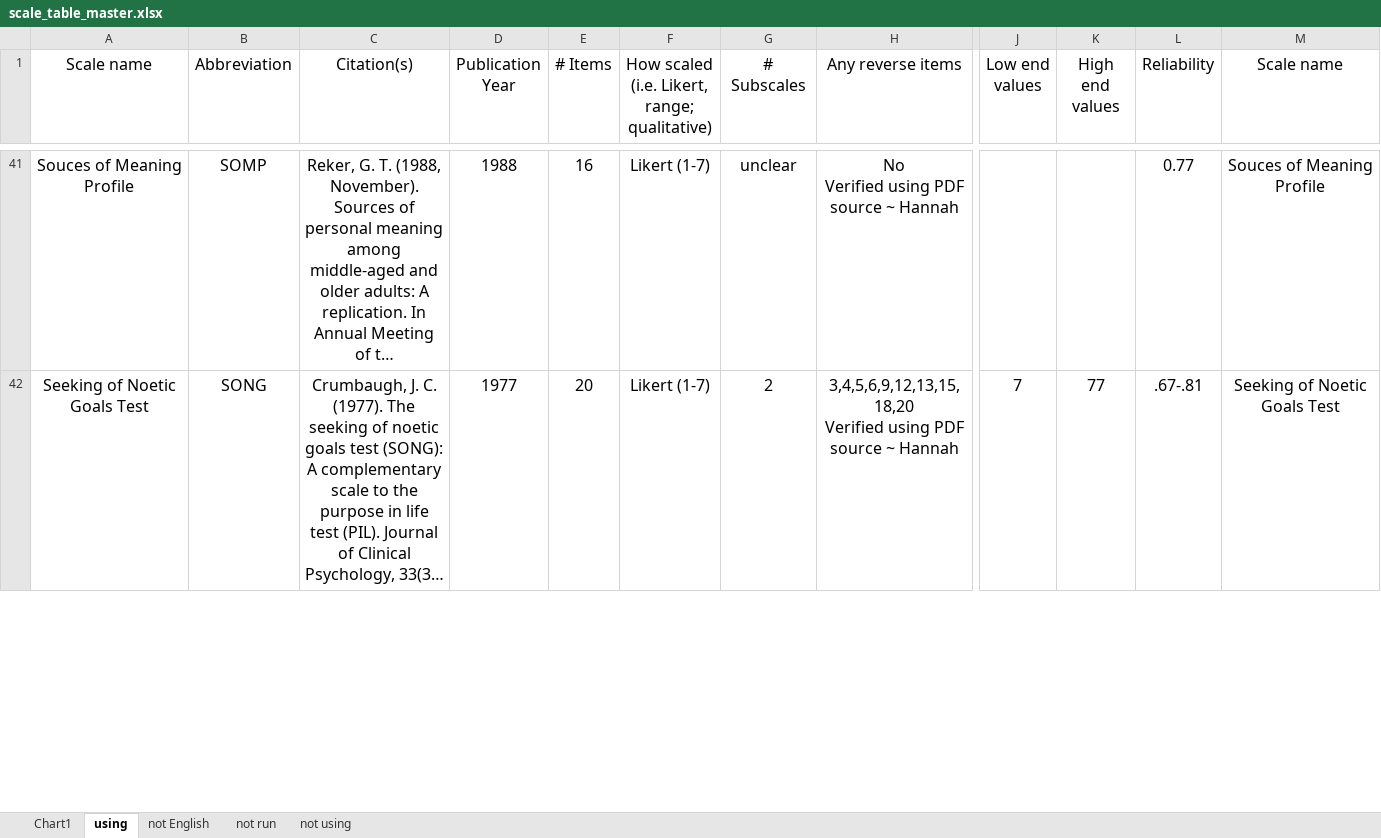
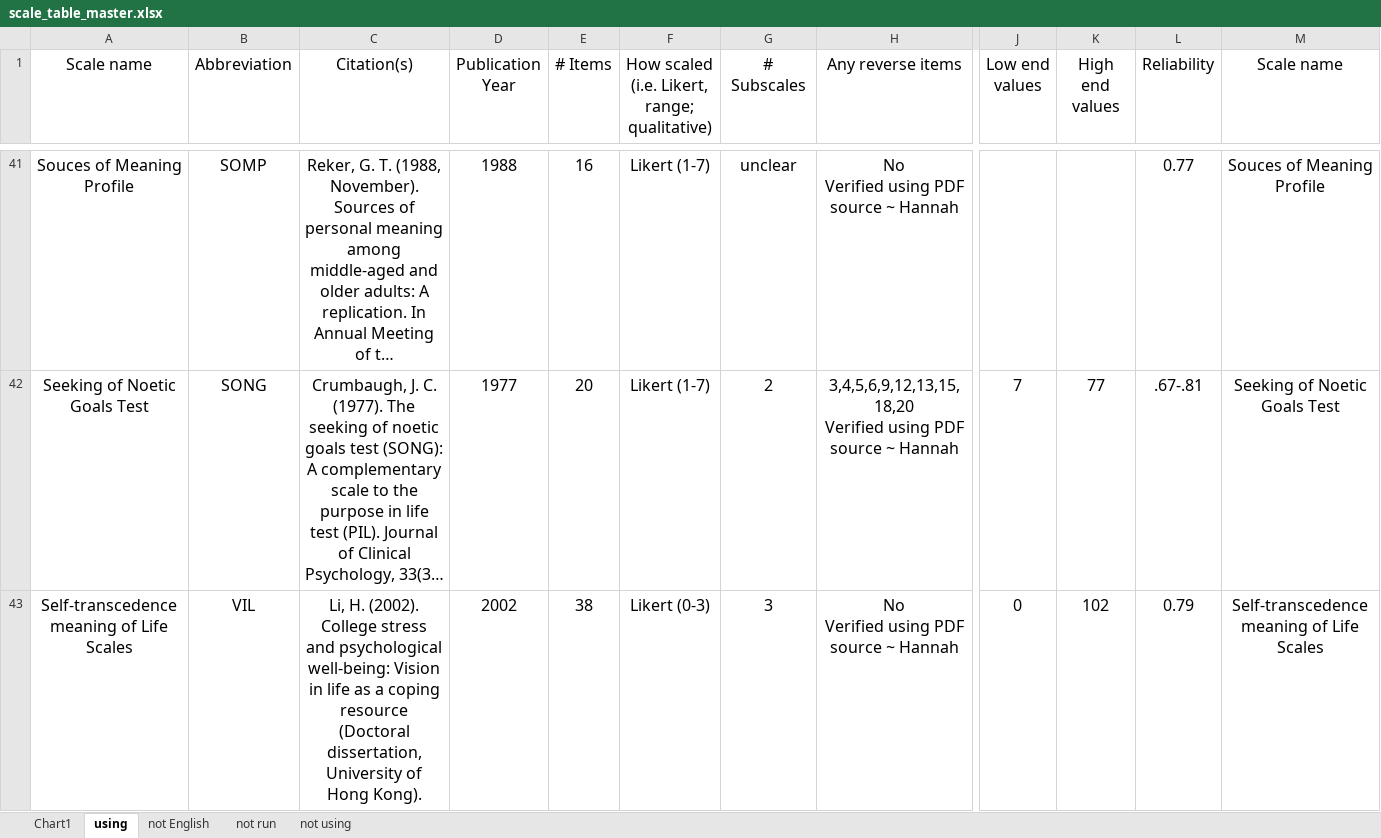
Before and after one commit to doomlab/IRT, an Excel workbook: scale_table_master.xlsx, sheet using, drawn as a sheet; only a part is shown, gaps mark what is left out; long unchanged cells end in …; values as stored, in another font and other column widths than the file's, no borders; rows hold the shown columns only; ↵ is a line break in a cell; the diff covers the shown part only; the diff names each change by its address in the sheet, - before the commit and + after, or states it on an @@ line.

```diff
--- a/scale_table_master.xlsx (sheet using)
+++ b/scale_table_master.xlsx (sheet using)
+row 43: Self-transcedence meaning of Life Scales | VIL | Li, H. (2002). College stress and psychological well-being: Vision in life as a coping resource (Doctoral dissertation, University of Hong Kong). | 2002 | 38 | Likert (0-3) | 3 | No ↵ Verified using PDF source ~ Hannah | 0 | 102 | 0.79 | Self-transcedence meaning of Life Scales
```
Also changed, not shown: 1 removed row, 3 edited cells and cell formats elsewhere in this sheet, charts or pictures, 3 other files.
